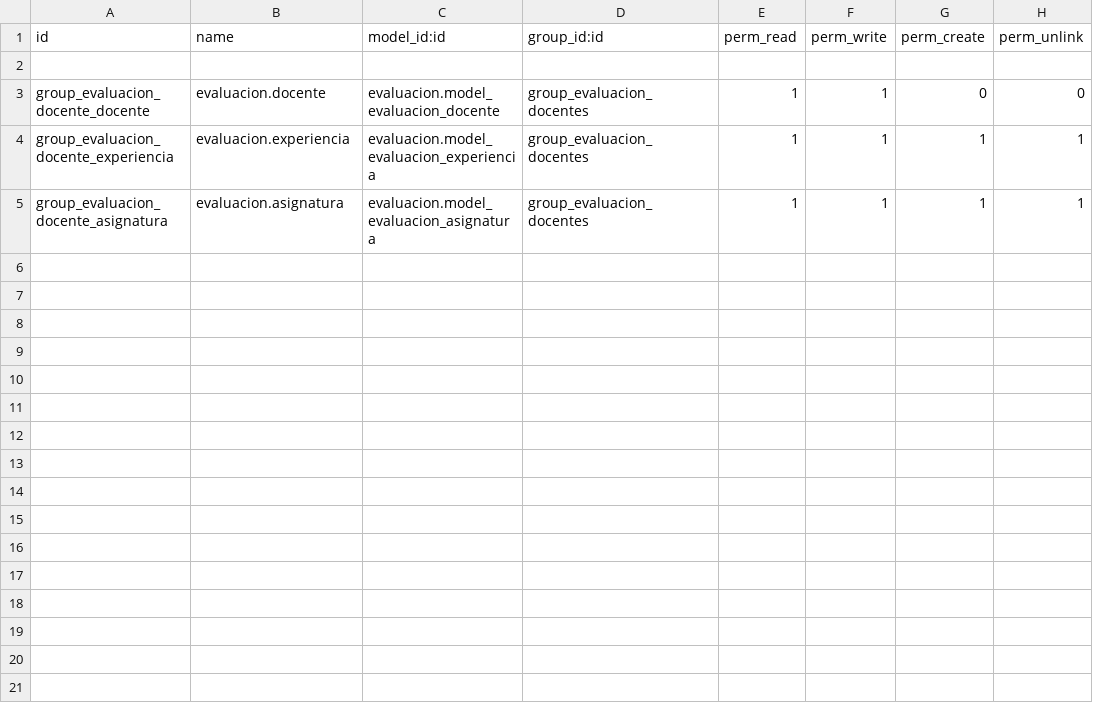
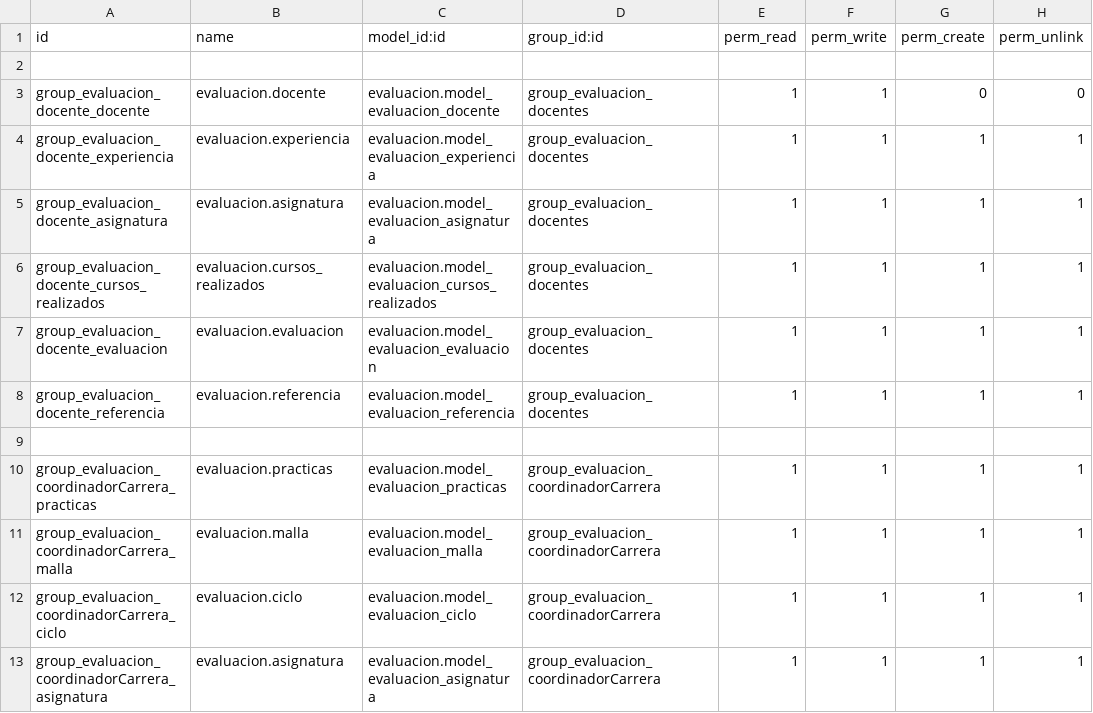
Before and after one commit to JosselynGuazha/evaluacion, a CSV file: security/ir.model.access.csv, drawn as a sheet.

Commit message:
Grupo de Docentes

```diff
--- a/security/ir.model.access.csv
+++ b/security/ir.model.access.csv
@@ -5 +5,9 @@ group_evaluacion_docente_experiencia,evaluacion.experiencia,evaluacion.model_eva
 group_evaluacion_docente_asignatura,evaluacion.asignatura,evaluacion.model_evaluacion_asignatura,group_evaluacion_docentes,1,1,1,1
+group_evaluacion_docente_cursos_realizados,evaluacion.cursos_realizados,evaluacion.model_evaluacion_cursos_realizados,group_evaluacion_docentes,1,1,1,1
+group_evaluacion_docente_evaluacion,evaluacion.evaluacion,evaluacion.model_evaluacion_evaluacion,group_evaluacion_docentes,1,1,1,1
+group_evaluacion_docente_referencia,evaluacion.referencia,evaluacion.model_evaluacion_referencia,group_evaluacion_docentes,1,1,1,1
+
+group_evaluacion_coordinadorCarrera_practicas,evaluacion.practicas,evaluacion.model_evaluacion_practicas,group_evaluacion_coordinadorCarrera,1,1,1,1
+group_evaluacion_coordinadorCarrera_malla,evaluacion.malla,evaluacion.model_evaluacion_malla,group_evaluacion_coordinadorCarrera,1,1,1,1
+group_evaluacion_coordinadorCarrera_ciclo,evaluacion.ciclo,evaluacion.model_evaluacion_ciclo,group_evaluacion_coordinadorCarrera,1,1,1,1
+group_evaluacion_coordinadorCarrera_asignatura,evaluacion.asignatura,evaluacion.model_evaluacion_asignatura,group_evaluacion_coordinadorCarrera,1,1,1,1
```
Also changed, not shown: 1 other file.
